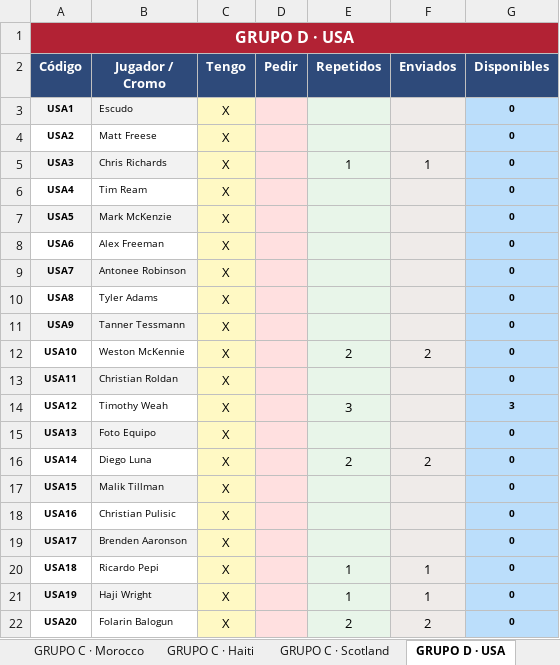
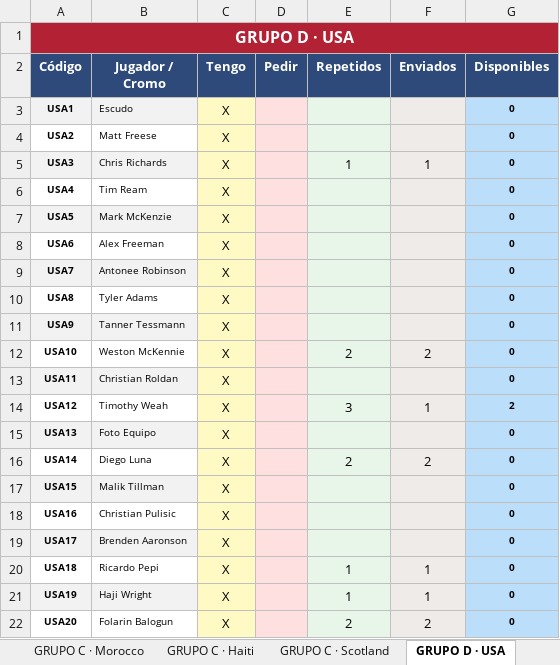
Before and after one commit to juanrra90/Cromos, an Excel workbook: Mundial 2026/mundial2026_panini - Baca.xlsx, sheet GRUPO D · USA, drawn as a sheet; values as stored, in another font and other column widths than the file's, no borders; the diff names each change by its address in the sheet, - before the commit and + after, or states it on an @@ line.

```diff
--- a/Mundial 2026/mundial2026_panini - Baca.xlsx (sheet GRUPO D · USA)
+++ b/Mundial 2026/mundial2026_panini - Baca.xlsx (sheet GRUPO D · USA)
-F14 (Enviados): (empty)
+F14 (Enviados): 1
-G14 (Disponibles): 3
+G14 (Disponibles): 2
```
Also changed, not shown: sheet RESUMEN, sheet GRUPO A · Korea Republic, sheet GRUPO C · Haiti, sheet GRUPO E · Ecuador, sheet GRUPO F · Japan, sheet GRUPO G · IR Iran, 1 more sheet.
